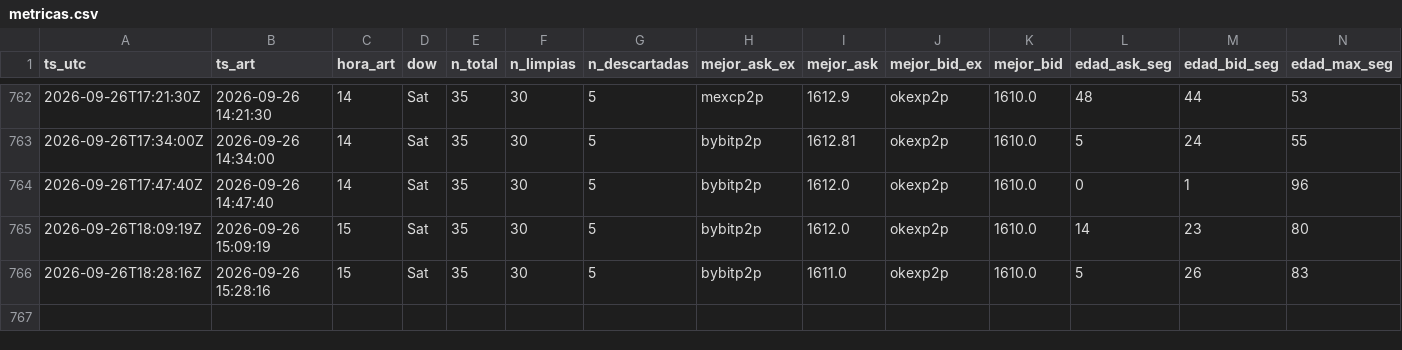
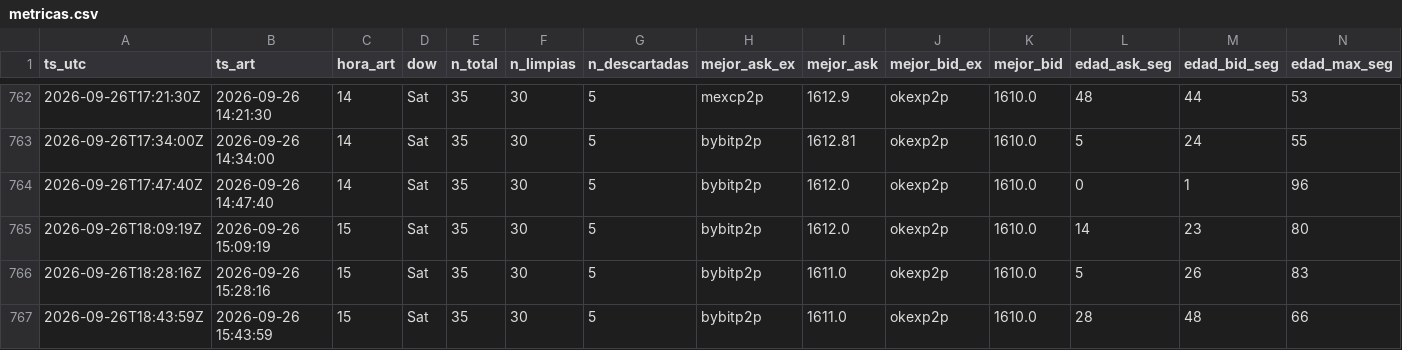
Before and after one commit to nahuelnob/observatorio-usdt, a CSV file: data/metricas.csv, drawn as a sheet; only a part is shown, gaps mark what is left out; rows hold the shown columns only; the diff names each change by its address in the sheet, - before the commit and + after, or states it on an @@ line.

```diff
--- a/data/metricas.csv
+++ b/data/metricas.csv
+row 767: 2026-09-26T18:43:59Z | 2026-09-26 15:43:59 | 15 | Sat | 35 | 30 | 5 | bybitp2p | 1611.0 | okexp2p | 1610.0 | 28 | 48 | 66
```
Also changed, not shown: data/raw/2026-09-26.csv.
